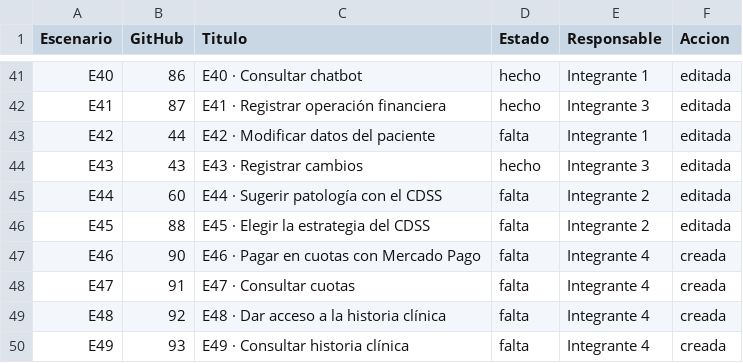
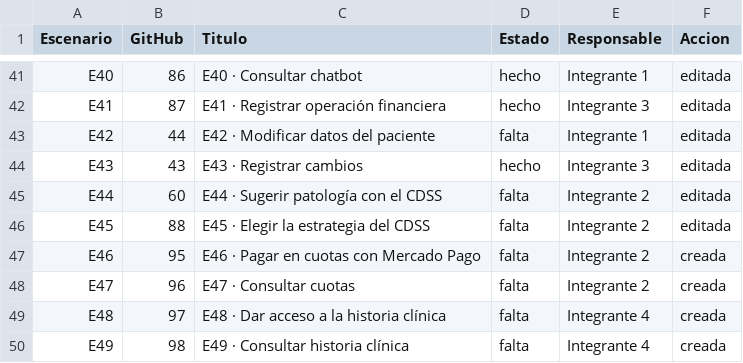
Before and after one commit to JustinaGuerrero/TTPS-grupo10, a CSV file: scripts/issues-por-escenario.csv, drawn as a sheet; only a part is shown, gaps mark what is left out.

Commit message:
docs: integrantes y números de E46 a E49 en la tabla de issues

```diff
--- a/scripts/issues-por-escenario.csv
+++ b/scripts/issues-por-escenario.csv
@@ -46,5 +46,5 @@
 "E45","88","E45 · Elegir la estrategia del CDSS","falta","Integrante 2","editada"
-"E46","90","E46 · Pagar en cuotas con Mercado Pago","falta","Integrante 4","creada"
-"E47","91","E47 · Consultar cuotas","falta","Integrante 4","creada"
-"E48","92","E48 · Dar acceso a la historia clínica","falta","Integrante 4","creada"
-"E49","93","E49 · Consultar historia clínica","falta","Integrante 4","creada"
+"E46","95","E46 · Pagar en cuotas con Mercado Pago","falta","Integrante 2","creada"
+"E47","96","E47 · Consultar cuotas","falta","Integrante 2","creada"
+"E48","97","E48 · Dar acceso a la historia clínica","falta","Integrante 4","creada"
+"E49","98","E49 · Consultar historia clínica","falta","Integrante 4","creada"
```
Also changed, not shown: 1 other file.
